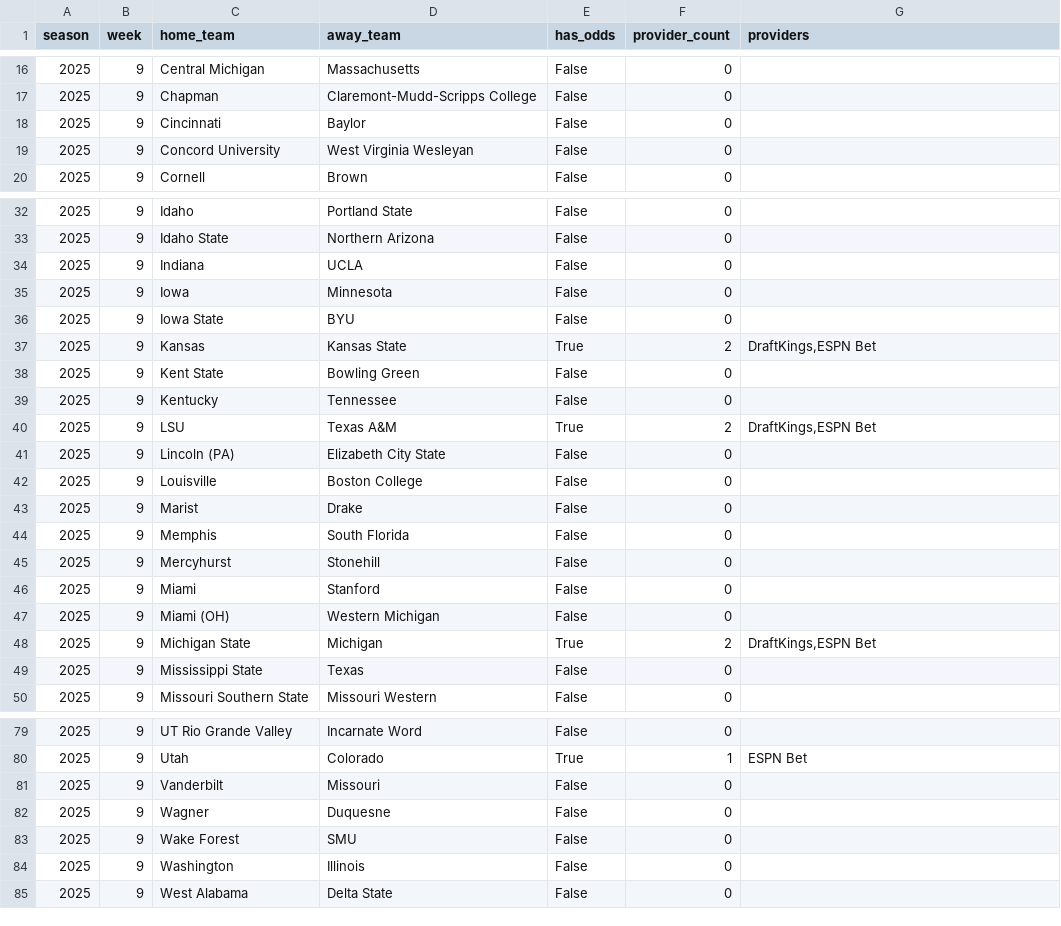
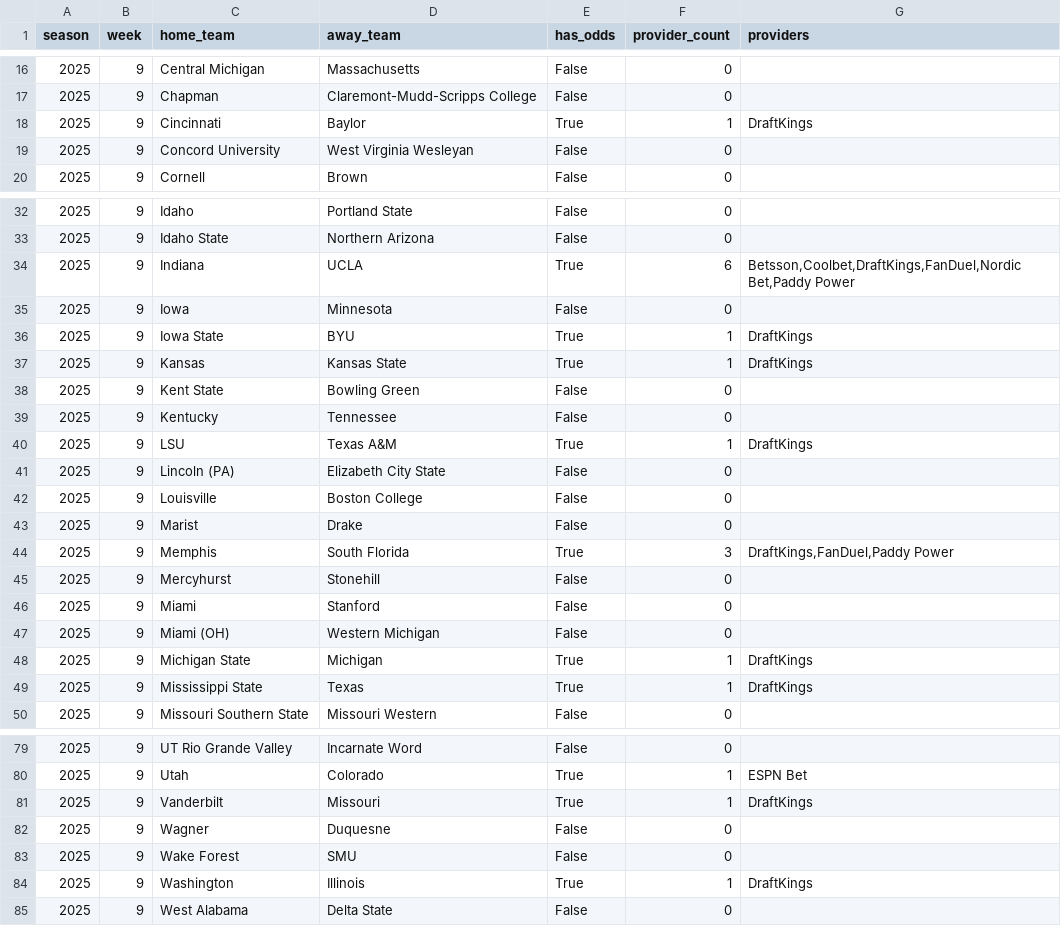
Before and after one commit to mostgood1/NCAAF-Predictions, a CSV file: data/odds_coverage/week_9.csv, drawn as a sheet; only a part is shown, gaps mark what is left out; the diff covers the shown part only.

```diff
--- a/data/odds_coverage/week_9.csv
+++ b/data/odds_coverage/week_9.csv
@@ -17,3 +17,3 @@ season,week,home_team,away_team,has_odds,provider_count,providers
 2025,9,Chapman,Claremont-Mudd-Scripps College,False,0,
-2025,9,Cincinnati,Baylor,False,0,
+2025,9,Cincinnati,Baylor,True,1,DraftKings
 2025,9,Concord University,West Virginia Wesleyan,False,0,
@@ -33,9 +33,9 @@ season,week,home_team,away_team,has_odds,provider_count,providers
 2025,9,Idaho State,Northern Arizona,False,0,
-2025,9,Indiana,UCLA,False,0,
+2025,9,Indiana,UCLA,True,6,"Betsson,Coolbet,DraftKings,FanDuel,Nordic Bet,Paddy Power"
 2025,9,Iowa,Minnesota,False,0,
-2025,9,Iowa State,BYU,False,0,
-2025,9,Kansas,Kansas State,True,2,"DraftKings,ESPN Bet"
+2025,9,Iowa State,BYU,True,1,DraftKings
+2025,9,Kansas,Kansas State,True,1,DraftKings
 2025,9,Kent State,Bowling Green,False,0,
 2025,9,Kentucky,Tennessee,False,0,
-2025,9,LSU,Texas A&M,True,2,"DraftKings,ESPN Bet"
+2025,9,LSU,Texas A&M,True,1,DraftKings
 2025,9,Lincoln (PA),Elizabeth City State,False,0,
@@ -43,3 +43,3 @@ season,week,home_team,away_team,has_odds,provider_count,providers
 2025,9,Marist,Drake,False,0,
-2025,9,Memphis,South Florida,False,0,
+2025,9,Memphis,South Florida,True,3,"DraftKings,FanDuel,Paddy Power"
 2025,9,Mercyhurst,Stonehill,False,0,
@@ -47,4 +47,4 @@ season,week,home_team,away_team,has_odds,provider_count,providers
 2025,9,Miami (OH),Western Michigan,False,0,
-2025,9,Michigan State,Michigan,True,2,"DraftKings,ESPN Bet"
-2025,9,Mississippi State,Texas,False,0,
+2025,9,Michigan State,Michigan,True,1,DraftKings
+2025,9,Mississippi State,Texas,True,1,DraftKings
 2025,9,Missouri Southern State,Missouri Western,False,0,
@@ -80,6 +80,6 @@ season,week,home_team,away_team,has_odds,provider_count,providers
 2025,9,Utah,Colorado,True,1,ESPN Bet
-2025,9,Vanderbilt,Missouri,False,0,
+2025,9,Vanderbilt,Missouri,True,1,DraftKings
 2025,9,Wagner,Duquesne,False,0,
 2025,9,Wake Forest,SMU,False,0,
-2025,9,Washington,Illinois,False,0,
+2025,9,Washington,Illinois,True,1,DraftKings
 2025,9,West Alabama,Delta State,False,0,
```
Also changed, not shown: 3 edited cells elsewhere in this file, data/college_football_schedule_2025_predicted_totals_enhanced_with_scores.csv, data/recommendations_cache/week_9.csv, 14 other files.
